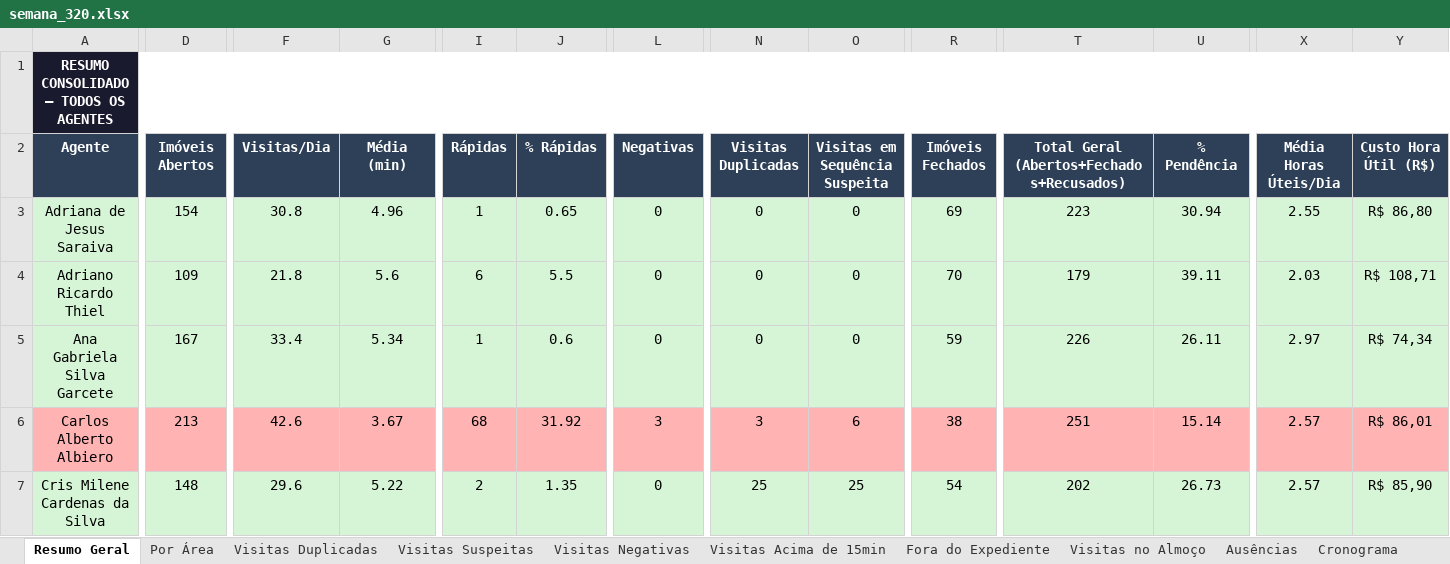
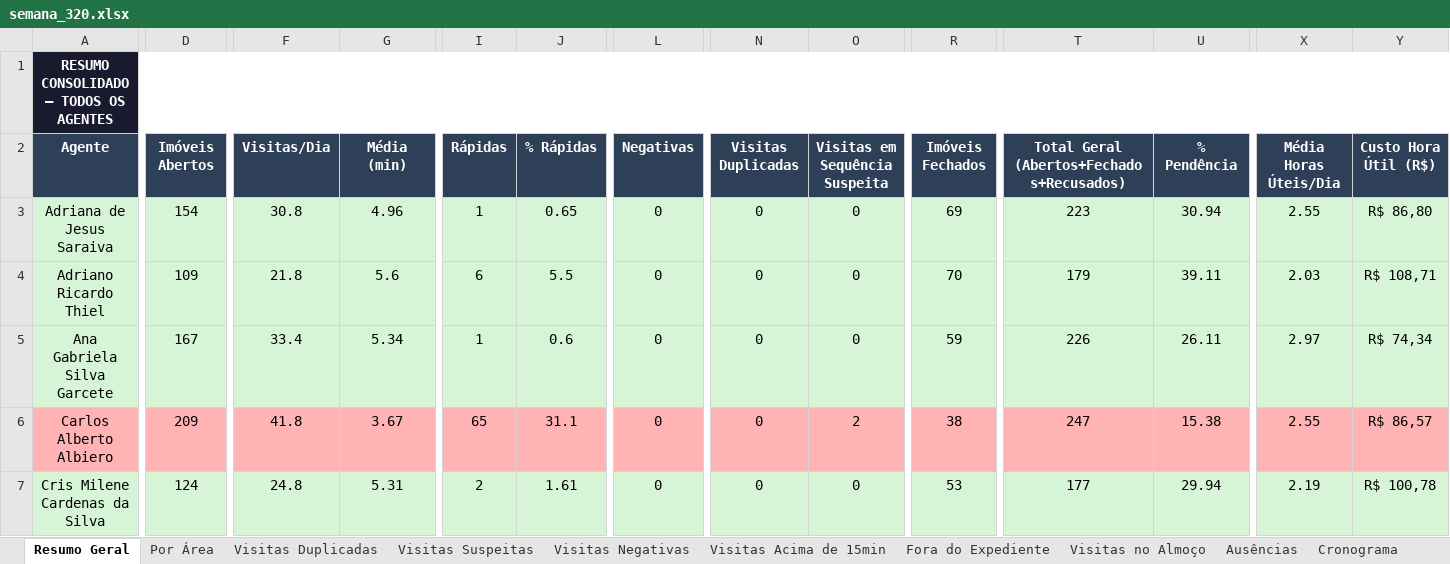
Before and after one commit to LucsDevPro/Sentinela, an Excel workbook: data/historico/semana_320.xlsx, sheet Resumo Geral, drawn as a sheet; only a part is shown, gaps mark what is left out; values as stored, in another font and other column widths than the file's, no borders; the diff covers the shown part only; the diff names each change by its address in the sheet, - before the commit and + after, or states it on an @@ line.

```diff
--- a/data/historico/semana_320.xlsx (sheet Resumo Geral)
+++ b/data/historico/semana_320.xlsx (sheet Resumo Geral)
-D6 (Imóveis Abertos): 213
+D6 (Imóveis Abertos): 209
-F6 (Visitas/Dia): 42.6
+F6 (Visitas/Dia): 41.8
-I6 (Rápidas): 68
+I6 (Rápidas): 65
-J6 (% Rápidas): 31.92
+J6 (% Rápidas): 31.1
-L6 (Negativas): 3
+L6 (Negativas): 0
-N6 (Visitas Duplicadas): 3
+N6 (Visitas Duplicadas): 0
-O6 (Visitas em Sequência Suspeita): 6
+O6 (Visitas em Sequência Suspeita): 2
-T6: 251
+T6: 247
-U6 (% Pendência): 15.14
+U6 (% Pendência): 15.38
-X6 (Média Horas Úteis/Dia): 2.57
+X6 (Média Horas Úteis/Dia): 2.55
-Y6 (Custo Hora Útil (R$)): R$ 86,01
+Y6 (Custo Hora Útil (R$)): R$ 86,57
-D7 (Imóveis Abertos): 148
+D7 (Imóveis Abertos): 124
-F7 (Visitas/Dia): 29.6
+F7 (Visitas/Dia): 24.8
-G7 (Média (min)): 5.22
+G7 (Média (min)): 5.31
-J7 (% Rápidas): 1.35
+J7 (% Rápidas): 1.61
-N7 (Visitas Duplicadas): 25
+N7 (Visitas Duplicadas): 0
-O7 (Visitas em Sequência Suspeita): 25
+O7 (Visitas em Sequência Suspeita): 0
-R7 (Imóveis Fechados): 54
+R7 (Imóveis Fechados): 53
-T7: 202
+T7: 177
-U7 (% Pendência): 26.73
+U7 (% Pendência): 29.94
-X7 (Média Horas Úteis/Dia): 2.57
+X7 (Média Horas Úteis/Dia): 2.19
-Y7 (Custo Hora Útil (R$)): R$ 85,90
+Y7 (Custo Hora Útil (R$)): R$ 100,78
```
Also changed, not shown: 77 edited cells and cell formats elsewhere in this sheet, sheet Visitas Suspeitas, sheet Visitas Duplicadas, sheet Ranking, sheet Visitas Negativas, sheet Visitas Acima de 15min, sheet Por Área, 2 more sheets, data/Analise_Consolidada.xlsx, data/historico/semana_318.xlsx, 18 other files.
